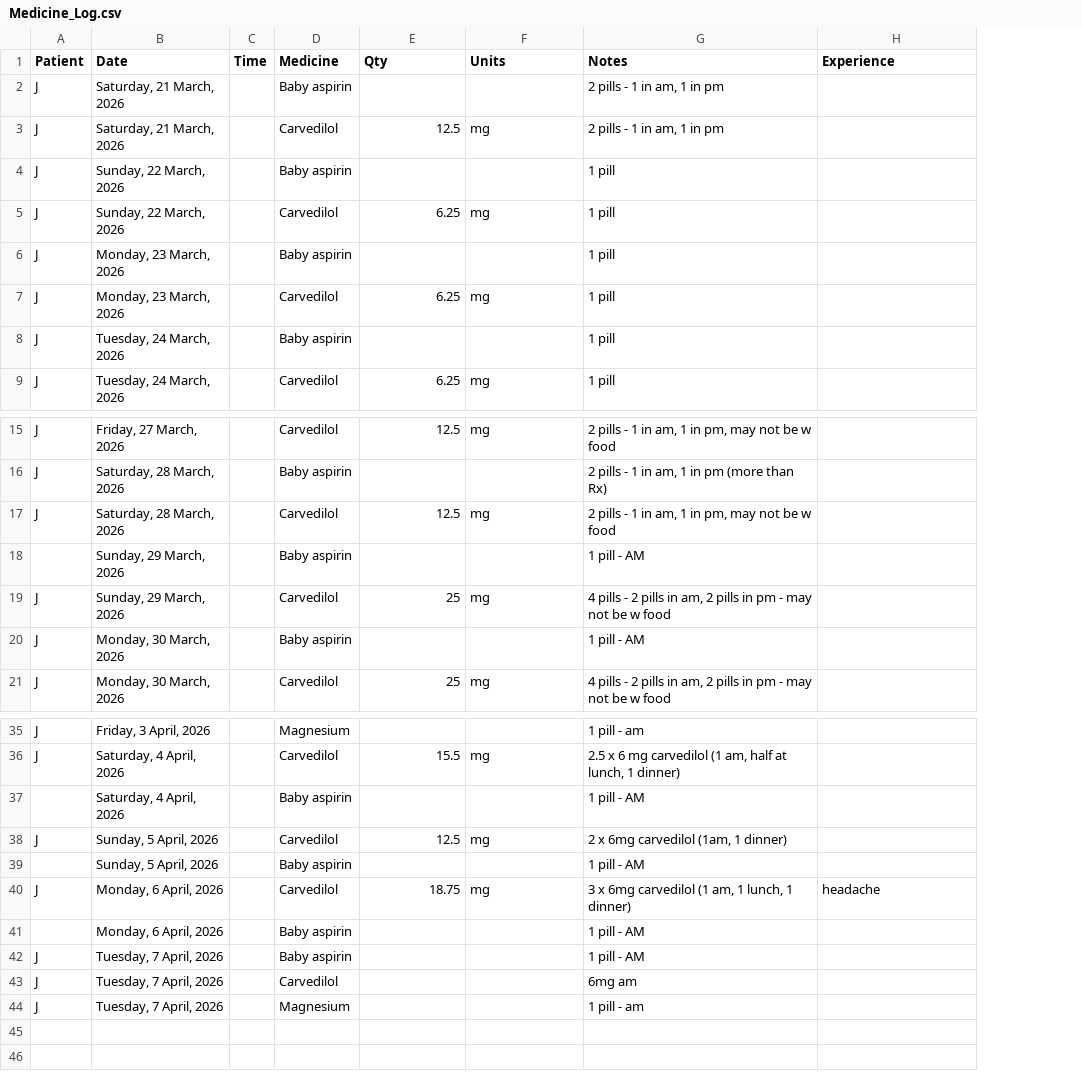
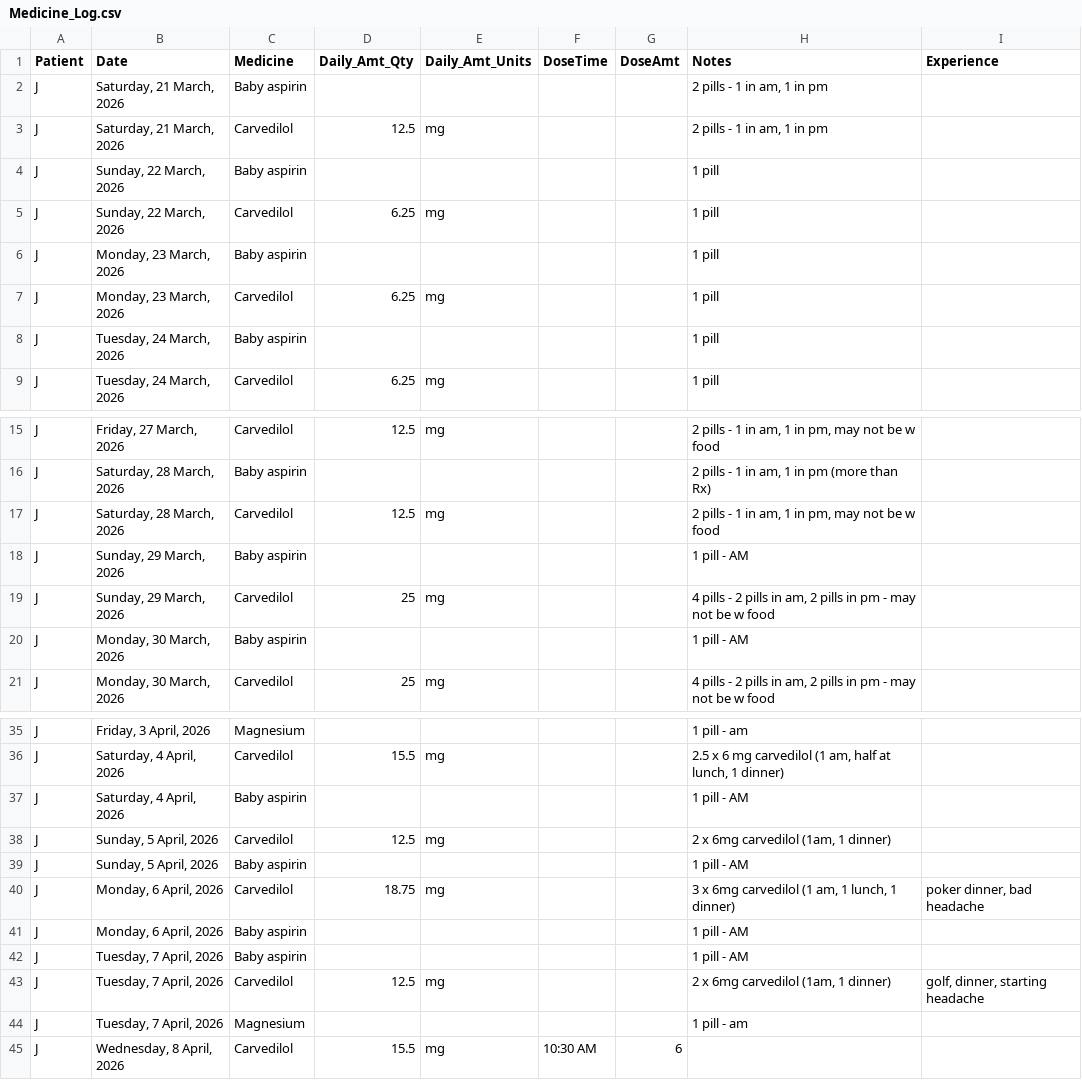
Before and after one commit to SharonAnne/VanFamCRM, a CSV file: Medicine_Log.csv, drawn as a sheet; only a part is shown, gaps mark what is left out; removed rows and columns are numbered as before the commit, all else as after; the diff names each change by its address in the sheet, - before the commit and + after, or states it on an @@ line.

```diff
--- a/Medicine_Log.csv
+++ b/Medicine_Log.csv
-column C (Time), empty
+column F (DoseTime), empty
+column G (DoseAmt), empty
-D1: Qty
+D1: Daily_Amt_Qty
-E1: Units
+E1: Daily_Amt_Units
-A18 (Patient): (empty)
+A18 (Patient): J
-A37 (Patient): (empty)
+A37 (Patient): J
-A39 (Patient): (empty)
+A39 (Patient): J
-I40 (Experience): headache
+I40 (Experience): poker dinner, bad headache
-A41 (Patient): (empty)
+A41 (Patient): J
-D43 (Daily_Amt_Qty): (empty)
+D43 (Daily_Amt_Qty): 12.5
-E43 (Daily_Amt_Units): (empty)
+E43 (Daily_Amt_Units): mg
-H43 (Notes): 6mg am
+H43 (Notes): 2 x 6mg carvedilol (1am, 1 dinner)
-I43 (Experience): (empty)
+I43 (Experience): golf, dinner, starting headache
+row 45: J | Wednesday, 8 April, 2026 | Carvedilol | 15.5 | mg | 10:30 AM | 6
```
Also changed, not shown: Blood_Pressure_Log.csv, 2 other files.
